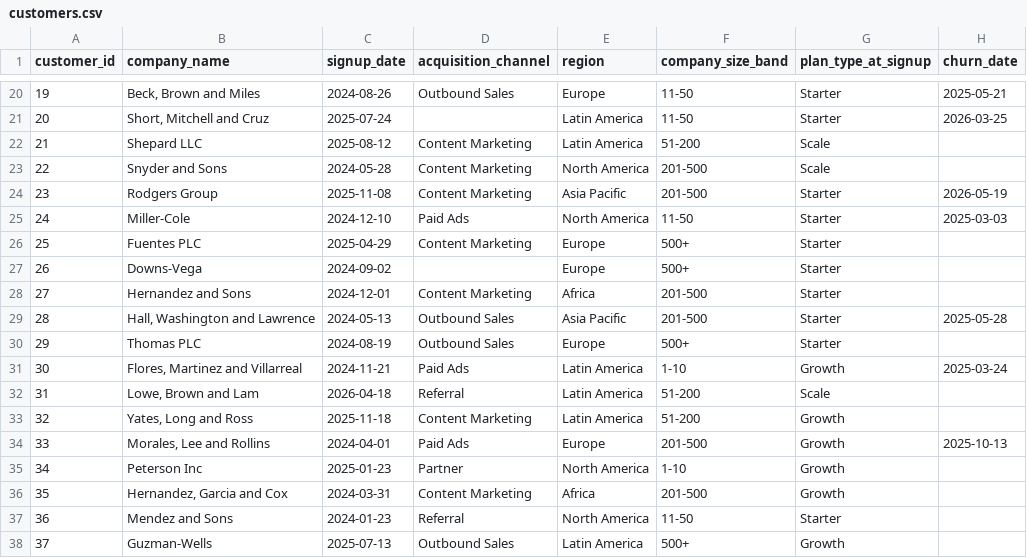
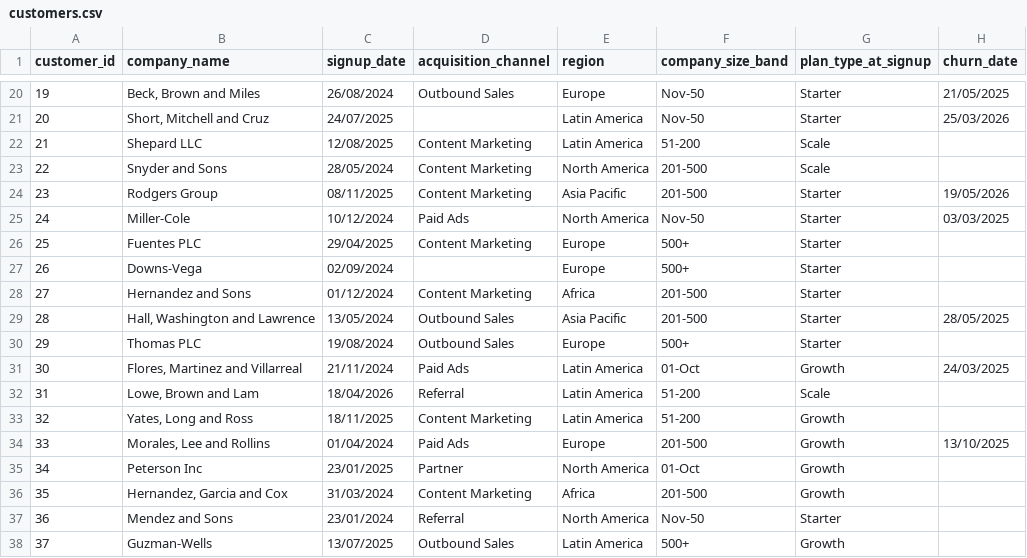
Before and after one commit to M-aurine/lumen-analytics, a CSV file: data/customers.csv, drawn as a sheet; only a part is shown, gaps mark what is left out; the diff covers the shown part only.

```diff
--- a/data/customers.csv
+++ b/data/customers.csv
@@ -20,19 +20,19 @@
-19,"Beck, Brown and Miles",2024-08-26,Outbound Sales,Europe,11-50,Starter,2025-05-21
-20,"Short, Mitchell and Cruz",2025-07-24,,Latin America,11-50,Starter,2026-03-25
-21,Shepard LLC,2025-08-12,Content Marketing,Latin America,51-200,Scale,
-22,Snyder and Sons,2024-05-28,Content Marketing,North America,201-500,Scale,
-23,Rodgers Group,2025-11-08,Content Marketing,Asia Pacific,201-500,Starter,2026-05-19
-24,Miller-Cole,2024-12-10,Paid Ads,North America,11-50,Starter,2025-03-03
-25,Fuentes PLC,2025-04-29,Content Marketing,Europe,500+,Starter,
-26,Downs-Vega,2024-09-02,,Europe,500+,Starter,
-27,Hernandez and Sons,2024-12-01,Content Marketing,Africa,201-500,Starter,
-28,"Hall, Washington and Lawrence",2024-05-13,Outbound Sales,Asia Pacific,201-500,Starter,2025-05-28
-29,Thomas PLC,2024-08-19,Outbound Sales,Europe,500+,Starter,
-30,"Flores, Martinez and Villarreal",2024-11-21,Paid Ads,Latin America,1-10,Growth,2025-03-24
-31,"Lowe, Brown and Lam",2026-04-18,Referral,Latin America,51-200,Scale,
-32,"Yates, Long and Ross",2025-11-18,Content Marketing,Latin America,51-200,Growth,
-33,"Morales, Lee and Rollins",2024-04-01,Paid Ads,Europe,201-500,Growth,2025-10-13
-34,Peterson Inc,2025-01-23,Partner,North America,1-10,Growth,
-35,"Hernandez, Garcia and Cox",2024-03-31,Content Marketing,Africa,201-500,Growth,
-36,Mendez and Sons,2024-01-23,Referral,North America,11-50,Starter,
-37,Guzman-Wells,2025-07-13,Outbound Sales,Latin America,500+,Growth,
+19,"Beck, Brown and Miles",26/08/2024,Outbound Sales,Europe,Nov-50,Starter,21/05/2025
+20,"Short, Mitchell and Cruz",24/07/2025,,Latin America,Nov-50,Starter,25/03/2026
+21,Shepard LLC,12/08/2025,Content Marketing,Latin America,51-200,Scale,
+22,Snyder and Sons,28/05/2024,Content Marketing,North America,201-500,Scale,
+23,Rodgers Group,08/11/2025,Content Marketing,Asia Pacific,201-500,Starter,19/05/2026
+24,Miller-Cole,10/12/2024,Paid Ads,North America,Nov-50,Starter,03/03/2025
+25,Fuentes PLC,29/04/2025,Content Marketing,Europe,500+,Starter,
+26,Downs-Vega,02/09/2024,,Europe,500+,Starter,
+27,Hernandez and Sons,01/12/2024,Content Marketing,Africa,201-500,Starter,
+28,"Hall, Washington and Lawrence",13/05/2024,Outbound Sales,Asia Pacific,201-500,Starter,28/05/2025
+29,Thomas PLC,19/08/2024,Outbound Sales,Europe,500+,Starter,
+30,"Flores, Martinez and Villarreal",21/11/2024,Paid Ads,Latin America,01-Oct,Growth,24/03/2025
+31,"Lowe, Brown and Lam",18/04/2026,Referral,Latin America,51-200,Scale,
+32,"Yates, Long and Ross",18/11/2025,Content Marketing,Latin America,51-200,Growth,
+33,"Morales, Lee and Rollins",01/04/2024,Paid Ads,Europe,201-500,Growth,13/10/2025
+34,Peterson Inc,23/01/2025,Partner,North America,01-Oct,Growth,
+35,"Hernandez, Garcia and Cox",31/03/2024,Content Marketing,Africa,201-500,Growth,
+36,Mendez and Sons,23/01/2024,Referral,North America,Nov-50,Starter,
+37,Guzman-Wells,13/07/2025,Outbound Sales,Latin America,500+,Growth,
```
Also changed, not shown: 90 edited cells elsewhere in this file, 1 other file.
